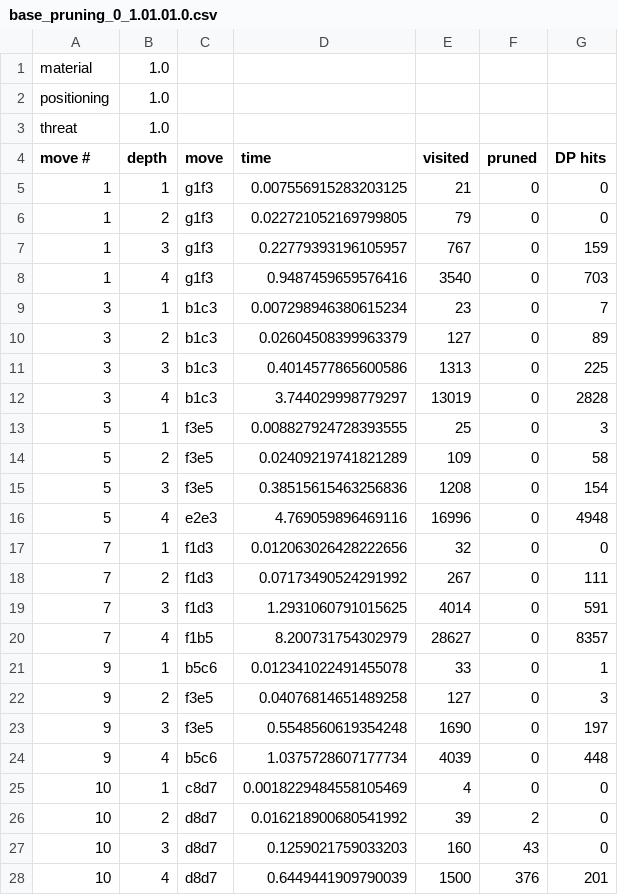
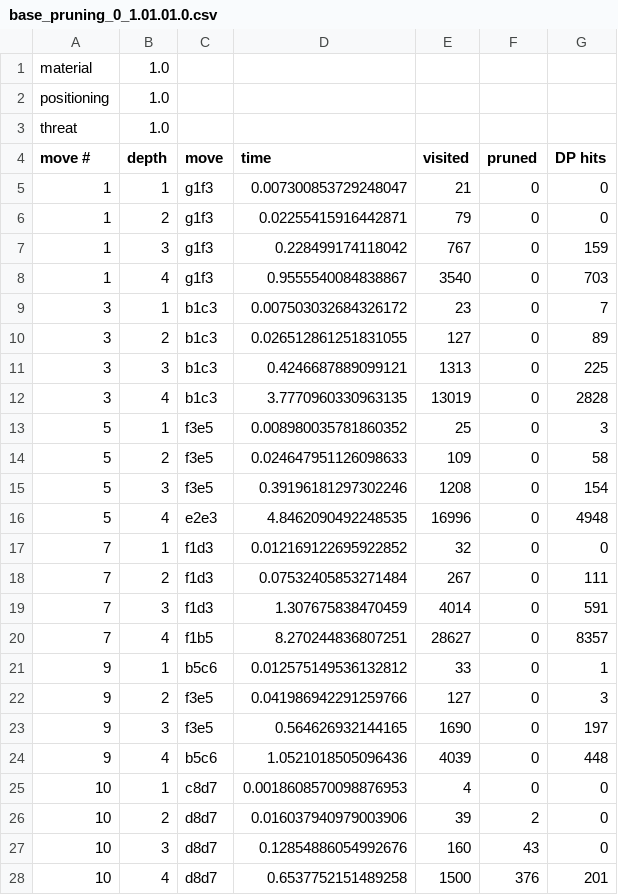
Before and after one commit to rlavelle/ChessAI, a CSV file: Zach_data/base_pruning_0_1.01.01.0.csv, drawn as a sheet; only a part is shown; the diff covers the shown part only.

```diff
--- a/Zach_data/base_pruning_0_1.01.01.0.csv
+++ b/Zach_data/base_pruning_0_1.01.01.0.csv
@@ -4,25 +4,25 @@ threat,1.0
 move #, depth, move, time, visited, pruned, DP hits
-1,1,g1f3,0.007556915283203125,21,0,0
-1,2,g1f3,0.022721052169799805,79,0,0
-1,3,g1f3,0.22779393196105957,767,0,159
-1,4,g1f3,0.9487459659576416,3540,0,703
-3,1,b1c3,0.007298946380615234,23,0,7
-3,2,b1c3,0.02604508399963379,127,0,89
-3,3,b1c3,0.4014577865600586,1313,0,225
-3,4,b1c3,3.744029998779297,13019,0,2828
-5,1,f3e5,0.008827924728393555,25,0,3
-5,2,f3e5,0.02409219741821289,109,0,58
-5,3,f3e5,0.38515615463256836,1208,0,154
-5,4,e2e3,4.769059896469116,16996,0,4948
-7,1,f1d3,0.012063026428222656,32,0,0
-7,2,f1d3,0.07173490524291992,267,0,111
-7,3,f1d3,1.2931060791015625,4014,0,591
-7,4,f1b5,8.200731754302979,28627,0,8357
-9,1,b5c6,0.012341022491455078,33,0,1
-9,2,f3e5,0.04076814651489258,127,0,3
-9,3,f3e5,0.5548560619354248,1690,0,197
-9,4,b5c6,1.0375728607177734,4039,0,448
-10,1,c8d7,0.0018229484558105469,4,0,0
-10,2,d8d7,0.016218900680541992,39,2,0
-10,3,d8d7,0.1259021759033203,160,43,0
-10,4,d8d7,0.6449441909790039,1500,376,201
+1,1,g1f3,0.007300853729248047,21,0,0
+1,2,g1f3,0.02255415916442871,79,0,0
+1,3,g1f3,0.228499174118042,767,0,159
+1,4,g1f3,0.9555540084838867,3540,0,703
+3,1,b1c3,0.007503032684326172,23,0,7
+3,2,b1c3,0.026512861251831055,127,0,89
+3,3,b1c3,0.4246687889099121,1313,0,225
+3,4,b1c3,3.7770960330963135,13019,0,2828
+5,1,f3e5,0.008980035781860352,25,0,3
+5,2,f3e5,0.024647951126098633,109,0,58
+5,3,f3e5,0.39196181297302246,1208,0,154
+5,4,e2e3,4.8462090492248535,16996,0,4948
+7,1,f1d3,0.012169122695922852,32,0,0
+7,2,f1d3,0.07532405853271484,267,0,111
+7,3,f1d3,1.307675838470459,4014,0,591
+7,4,f1b5,8.270244836807251,28627,0,8357
+9,1,b5c6,0.012575149536132812,33,0,1
+9,2,f3e5,0.041986942291259766,127,0,3
+9,3,f3e5,0.564626932144165,1690,0,197
+9,4,b5c6,1.0521018505096436,4039,0,448
+10,1,c8d7,0.0018608570098876953,4,0,0
+10,2,d8d7,0.016037940979003906,39,2,0
+10,3,d8d7,0.12854886054992676,160,43,0
+10,4,d8d7,0.6537752151489258,1500,376,201
```
Also changed, not shown: 140 edited cells elsewhere in this file, Zach_data/pruning_base_0_2.4660.9743.998.csv, 11 other files.
